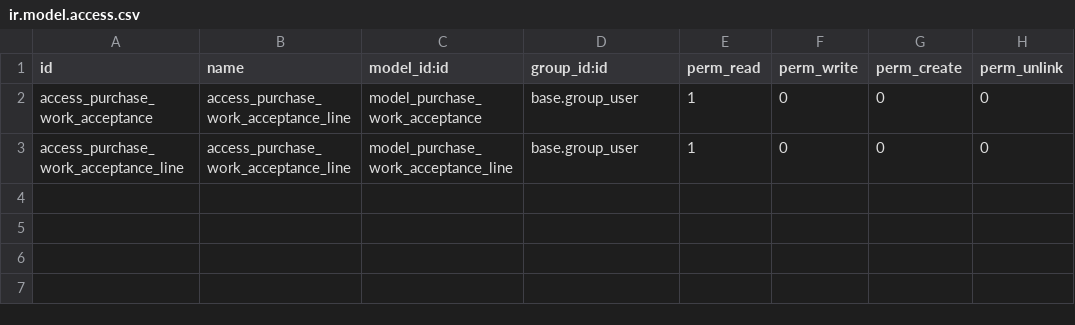
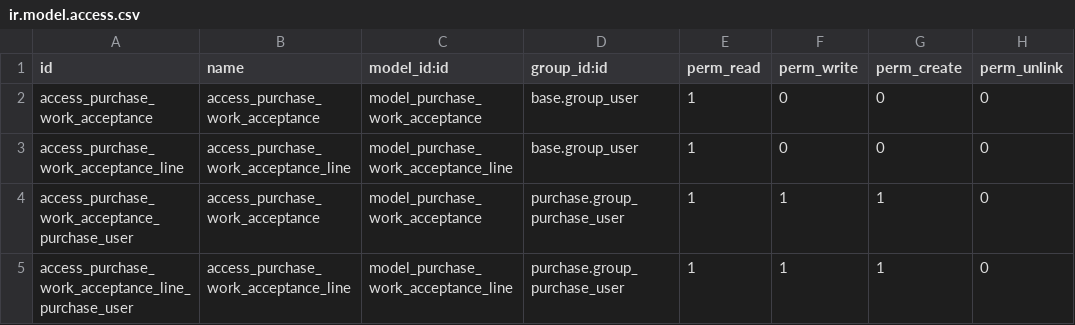
Before and after one commit to pabi2/pb2_addons, a CSV file: pabi_purchase_work_acceptance/security/ir.model.access.csv, drawn as a sheet.

Commit message:
Add security for purchase user on,
- purchase.work.acceptance, purchase.work.acceptance.line
- account.asset

```diff
--- a/pabi_purchase_work_acceptance/security/ir.model.access.csv
+++ b/pabi_purchase_work_acceptance/security/ir.model.access.csv
@@ -1,3 +1,5 @@
 id,name,model_id:id,group_id:id,perm_read,perm_write,perm_create,perm_unlink
-access_purchase_work_acceptance,access_purchase_work_acceptance_line,model_purchase_work_acceptance,base.group_user,1,0,0,0
+access_purchase_work_acceptance,access_purchase_work_acceptance,model_purchase_work_acceptance,base.group_user,1,0,0,0
 access_purchase_work_acceptance_line,access_purchase_work_acceptance_line,model_purchase_work_acceptance_line,base.group_user,1,0,0,0
+access_purchase_work_acceptance_purchase_user,access_purchase_work_acceptance,model_purchase_work_acceptance,purchase.group_purchase_user,1,1,1,0
+access_purchase_work_acceptance_line_purchase_user,access_purchase_work_acceptance_line,model_purchase_work_acceptance_line,purchase.group_purchase_user,1,1,1,0
```
Also changed, not shown: pabi_asset_management/security/ir.model.access.csv.
